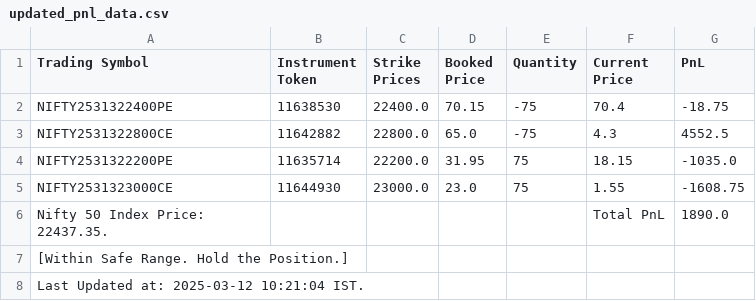
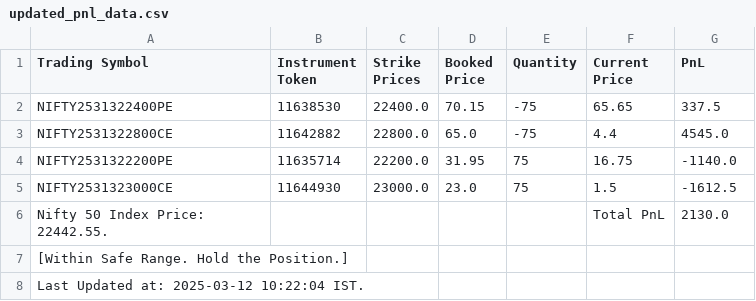
Before and after one commit to rajgmishra/short-iron-condor, a CSV file: updated_pnl_data.csv, drawn as a sheet.

Commit message:
Update updated_pnl_data.csv with new values

```diff
--- a/updated_pnl_data.csv
+++ b/updated_pnl_data.csv
@@ -1,8 +1,8 @@
 Trading Symbol,Instrument Token,Strike Prices,Booked Price,Quantity,Current Price,PnL
-NIFTY2531322400PE,11638530,22400.0,70.15,-75,70.4,-18.75
-NIFTY2531322800CE,11642882,22800.0,65.0,-75,4.3,4552.5
-NIFTY2531322200PE,11635714,22200.0,31.95,75,18.15,-1035.0
-NIFTY2531323000CE,11644930,23000.0,23.0,75,1.55,-1608.75
-Nifty 50 Index Price: 22437.35.,,,,,Total PnL,1890.0
+NIFTY2531322400PE,11638530,22400.0,70.15,-75,65.65,337.5
+NIFTY2531322800CE,11642882,22800.0,65.0,-75,4.4,4545.0
+NIFTY2531322200PE,11635714,22200.0,31.95,75,16.75,-1140.0
+NIFTY2531323000CE,11644930,23000.0,23.0,75,1.5,-1612.5
+Nifty 50 Index Price: 22442.55.,,,,,Total PnL,2130.0
 [Within Safe Range. Hold the Position.],,,,,,
-Last Updated at: 2025-03-12 10:21:04 IST.,,,,,,
+Last Updated at: 2025-03-12 10:22:04 IST.,,,,,,
```
